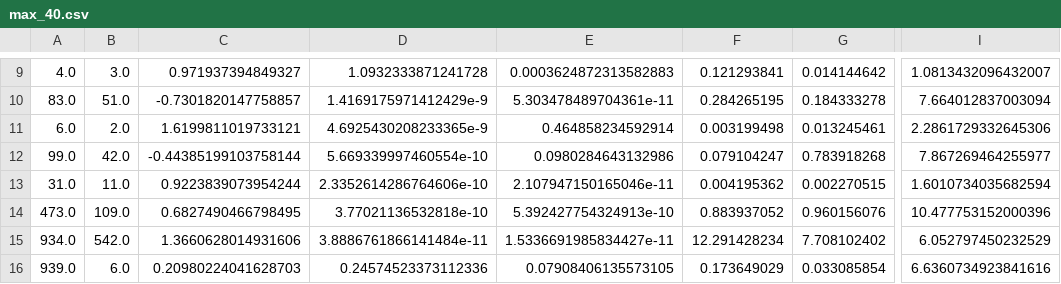
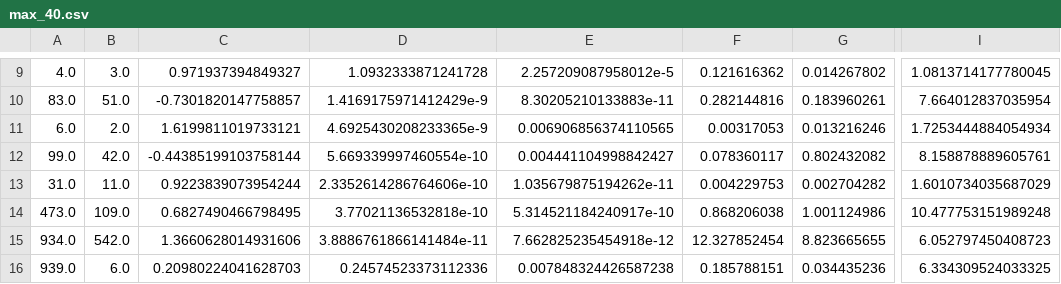
Before and after one commit to dnguyend/MiscCollection, a CSV file: MiscStiefelLogTest/misc_stiefel_frechet/test_with_local_lbfgs/max_40.csv, drawn as a sheet; only a part is shown, gaps mark what is left out; the diff covers the shown part only; the diff names each change by its address in the sheet, - before the commit and + after, or states it on an @@ line.

```diff
--- a/MiscStiefelLogTest/misc_stiefel_frechet/test_with_local_lbfgs/max_40.csv
+++ b/MiscStiefelLogTest/misc_stiefel_frechet/test_with_local_lbfgs/max_40.csv
-E9: 0.0003624872313582883
+E9: 2.257209087958012e-5
-F9: 0.121293841
+F9: 0.121616362
-G9: 0.014144642
+G9: 0.014267802
-I9: 1.0813432096432007
+I9: 1.0813714177780045
-E10: 5.303478489704361e-11
+E10: 8.30205210133883e-11
-F10: 0.284265195
+F10: 0.282144816
-G10: 0.184333278
+G10: 0.183960261
-I10: 7.664012837003094
+I10: 7.664012837035954
-E11: 0.464858234592914
+E11: 0.006906856374110565
-F11: 0.003199498
+F11: 0.00317053
-G11: 0.013245461
+G11: 0.013216246
-I11: 2.2861729332645306
+I11: 1.7253444884054934
-E12: 0.0980284643132986
+E12: 0.004441104998842427
-F12: 0.079104247
+F12: 0.078360117
-G12: 0.783918268
+G12: 0.802432082
-I12: 7.867269464255977
+I12: 8.158878889605761
-E13: 2.107947150165046e-11
+E13: 1.035679875194262e-11
-F13: 0.004195362
+F13: 0.004229753
-G13: 0.002270515
+G13: 0.002704282
-I13: 1.6010734035682594
+I13: 1.6010734035687029
-E14: 5.392427754324913e-10
+E14: 5.314521184240917e-10
-F14: 0.883937052
+F14: 0.868206038
-G14: 0.960156076
+G14: 1.001124986
-I14: 10.477753152000396
+I14: 10.477753151989248
-E15: 1.5336691985834427e-11
+E15: 7.662825235454918e-12
-F15: 12.291428234
+F15: 12.327852454
-G15: 7.708102402
+G15: 8.823665655
-I15: 6.052797450232529
+I15: 6.052797450408723
-E16: 0.07908406135573105
+E16: 0.007848324426587238
-F16: 0.173649029
+F16: 0.185788151
-G16: 0.033085854
+G16: 0.034435236
-I16: 6.6360734923841616
+I16: 6.334309524033325
```
Also changed, not shown: 166 edited cells elsewhere in this file, 1 other file.
